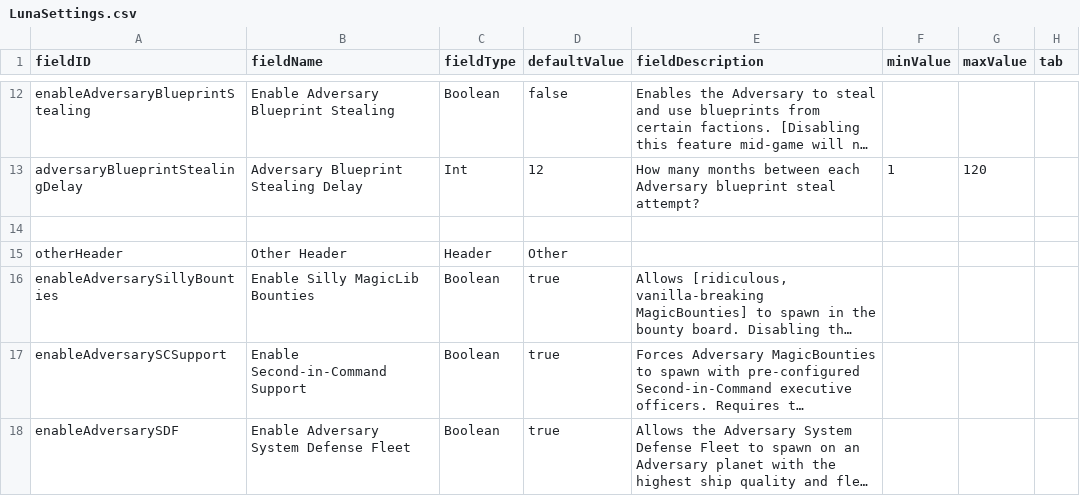
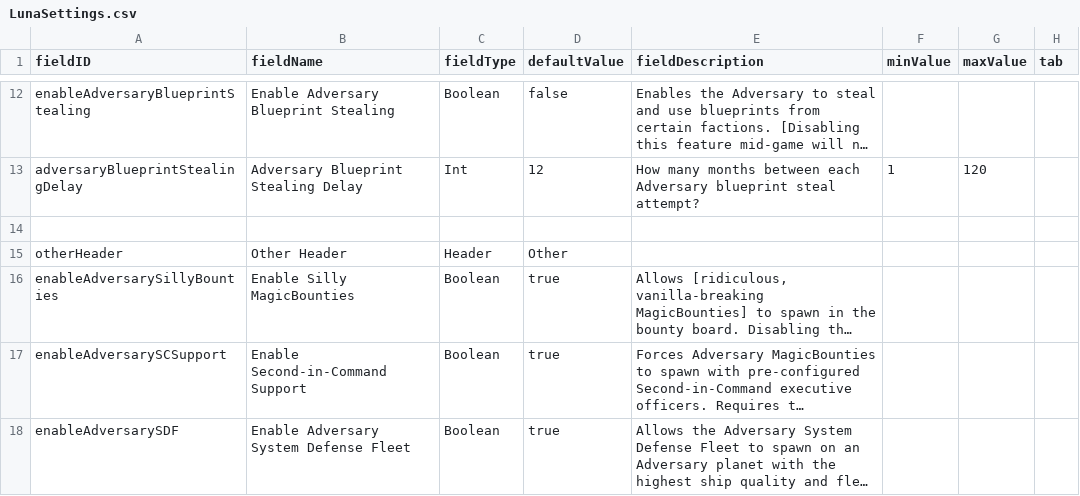
Before and after one commit to Tranquiliti/Adversary, a CSV file: data/config/LunaSettings.csv, drawn as a sheet; only a part is shown, gaps mark what is left out; long unchanged cells end in …; the diff names each change by its address in the sheet, - before the commit and + after, or states it on an @@ line.

```diff
--- a/data/config/LunaSettings.csv
+++ b/data/config/LunaSettings.csv
-B16 (fieldName): Enable Silly MagicLib Bounties
+B16 (fieldName): Enable Silly MagicBounties
```
Also changed, not shown: 12 other files.
